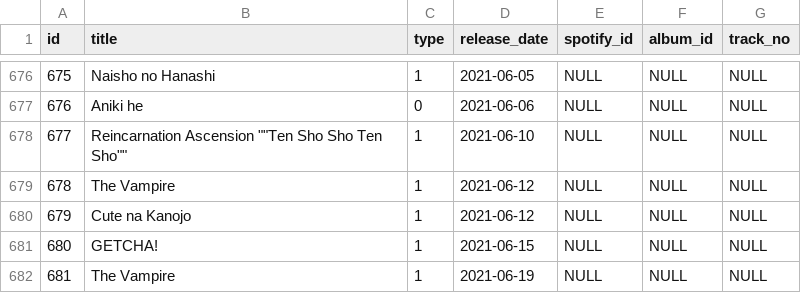
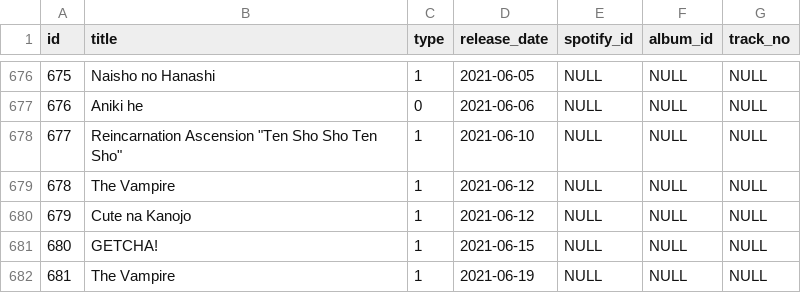
Before and after one commit to DiiSollertia/HoloDB, a CSV file: csv/TRACKS.csv, drawn as a sheet; only a part is shown, gaps mark what is left out.

Commit message:
resolved illegal quoting error

```diff
--- a/csv/TRACKS.csv
+++ b/csv/TRACKS.csv
@@ -677,3 +677,3 @@ id,title,type,release_date,spotify_id,album_id,track_no
 676,Aniki he,0,2021-06-06,NULL,NULL,NULL
-677,Reincarnation Ascension ""Ten Sho Sho Ten Sho"",1,2021-06-10,NULL,NULL,NULL
+677,"Reincarnation Ascension ""Ten Sho Sho Ten Sho""",1,2021-06-10,NULL,NULL,NULL
 678,The Vampire,1,2021-06-12,NULL,NULL,NULL
```
